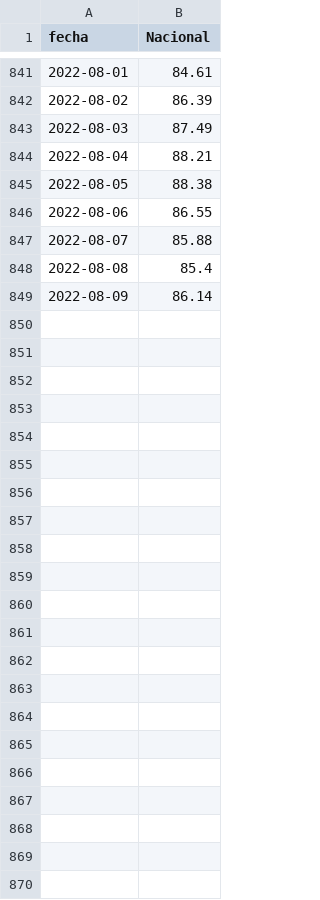
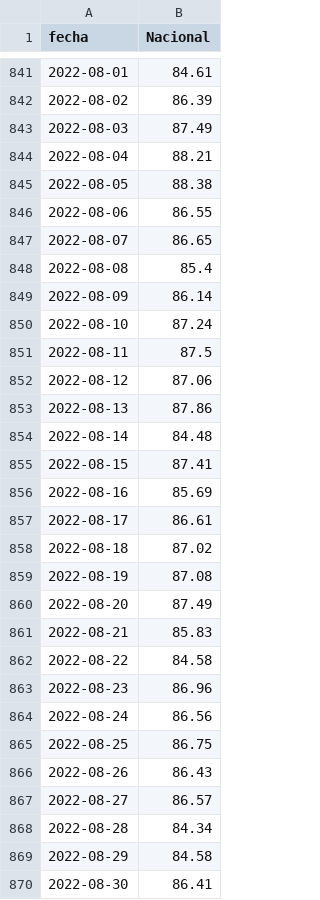
Before and after one commit to datagovuc/ICOVID, a CSV file: dimension4/uci/nacional/Uso de camas UCI Nacional.csv, drawn as a sheet; only a part is shown, gaps mark what is left out.

```diff
--- a/dimension4/uci/nacional/Uso de camas UCI Nacional.csv
+++ b/dimension4/uci/nacional/Uso de camas UCI Nacional.csv
@@ -846,4 +846,25 @@ fecha,Nacional
 2022-08-06,86.55
-2022-08-07,85.88
+2022-08-07,86.65
 2022-08-08,85.4
 2022-08-09,86.14
+2022-08-10,87.24
+2022-08-11,87.5
+2022-08-12,87.06
+2022-08-13,87.86
+2022-08-14,84.48
+2022-08-15,87.41
+2022-08-16,85.69
+2022-08-17,86.61
+2022-08-18,87.02
+2022-08-19,87.08
+2022-08-20,87.49
+2022-08-21,85.83
+2022-08-22,84.58
+2022-08-23,86.96
+2022-08-24,86.56
+2022-08-25,86.75
+2022-08-26,86.43
+2022-08-27,86.57
+2022-08-28,84.34
+2022-08-29,84.58
+2022-08-30,86.41
```
Also changed, not shown: dimension4/ucicovid/nacional/Uso de camas UCI Covid-19 Nacional.csv, dimension4/varhosp/nacional/tasa de variacion semanal hospitalizaciones Covid-19 Nacional.csv, 2 other files.
